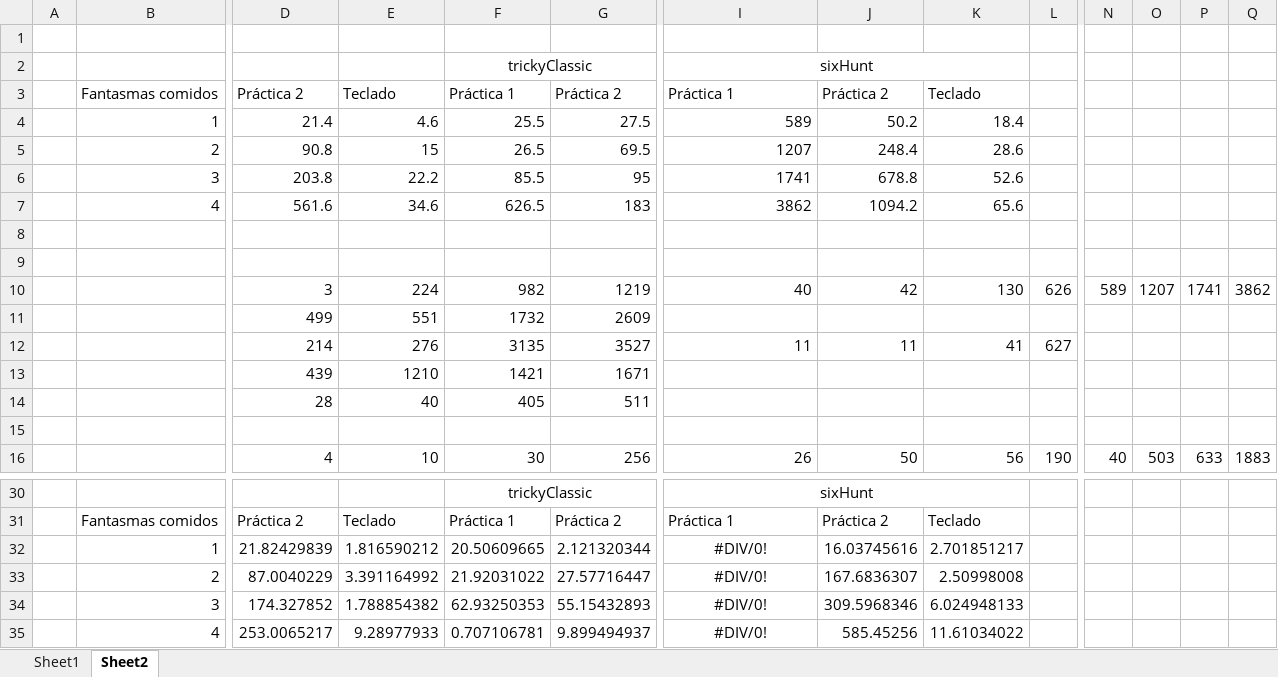
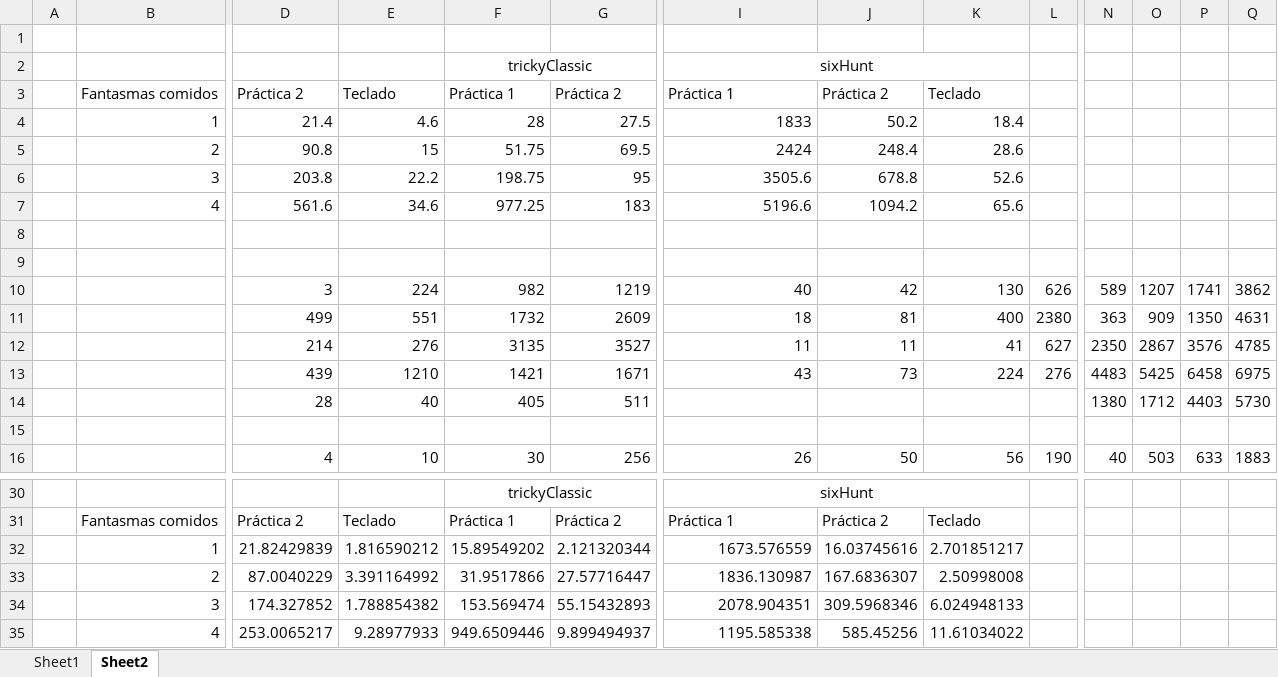
Before and after one commit to alexrs/machine-learning-uc3m, an Excel workbook: P2/data/rendimiento.xlsx, sheet Sheet2, drawn as a sheet; only a part is shown, gaps mark what is left out; values as stored, in another font and other column widths than the file's, no borders; charts and pictures not drawn; removed rows and columns are numbered as before the commit, all else as after; rows hold the shown columns only; the diff names each change by its address in the sheet, - before the commit and + after, or states it on an @@ line.

Commit message:
data fixes

```diff
--- a/P2/data/rendimiento.xlsx (sheet Sheet2)
+++ b/P2/data/rendimiento.xlsx (sheet Sheet2)
-F4: 25.5
+F4: 28
-I4: 589
+I4: 1833
-F5: 26.5
+F5: 51.75
-I5: 1207
+I5: 2424
-F6: 85.5
+F6: 198.75
-I6: 1741
+I6: 3505.6
-F7: 626.5
+F7: 977.25
-I7: 3862
+I7: 5196.6
-row 11:  |  | 499 | 551 | 1732 | 2609
+row 11:  |  | 499 | 551 | 1732 | 2609 | 18 | 81 | 400 | 2380 | 363 | 909 | 1350 | 4631
-N12: (empty)
+N12: 2350
-O12: (empty)
+O12: 2867
-P12: (empty)
+P12: 3576
-Q12: (empty)
+Q12: 4785
-row 13:  |  | 439 | 1210 | 1421 | 1671
-row 14:  |  | 28 | 40 | 405 | 511
+row 13:  |  | 439 | 1210 | 1421 | 1671 | 43 | 73 | 224 | 276 | 4483 | 5425 | 6458 | 6975
+row 14:  |  | 28 | 40 | 405 | 511 |  |  |  |  | 1380 | 1712 | 4403 | 5730
-F32: 20.50609665
+F32: 15.89549202
-I32: #DIV/0!
+I32: 1673.576559
-I32:I35 alignment: center
+I32:I35 alignment: right
-F33: 21.92031022
+F33: 31.9517866
-I33: #DIV/0!
+I33: 1836.130987
-F34: 62.93250353
+F34: 153.569474
-I34: #DIV/0!
+I34: 2078.904351
-F35: 0.707106781
+F35: 949.6509446
-I35: #DIV/0!
+I35: 1195.585338
```
Also changed, not shown: charts or pictures.
